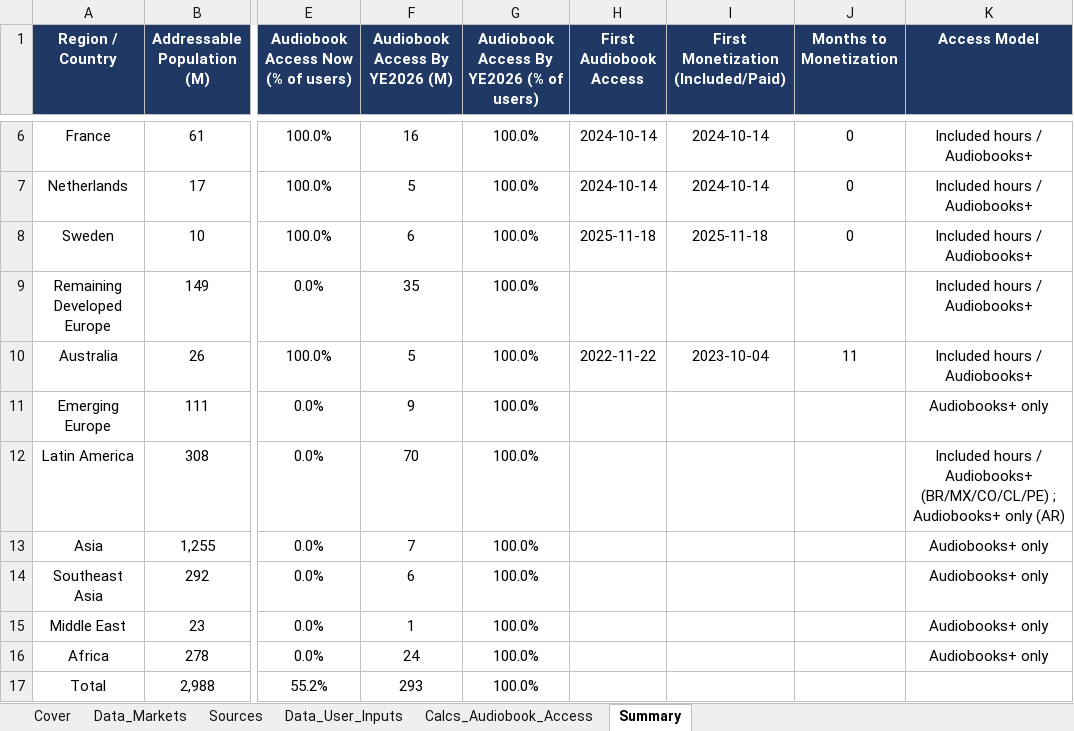
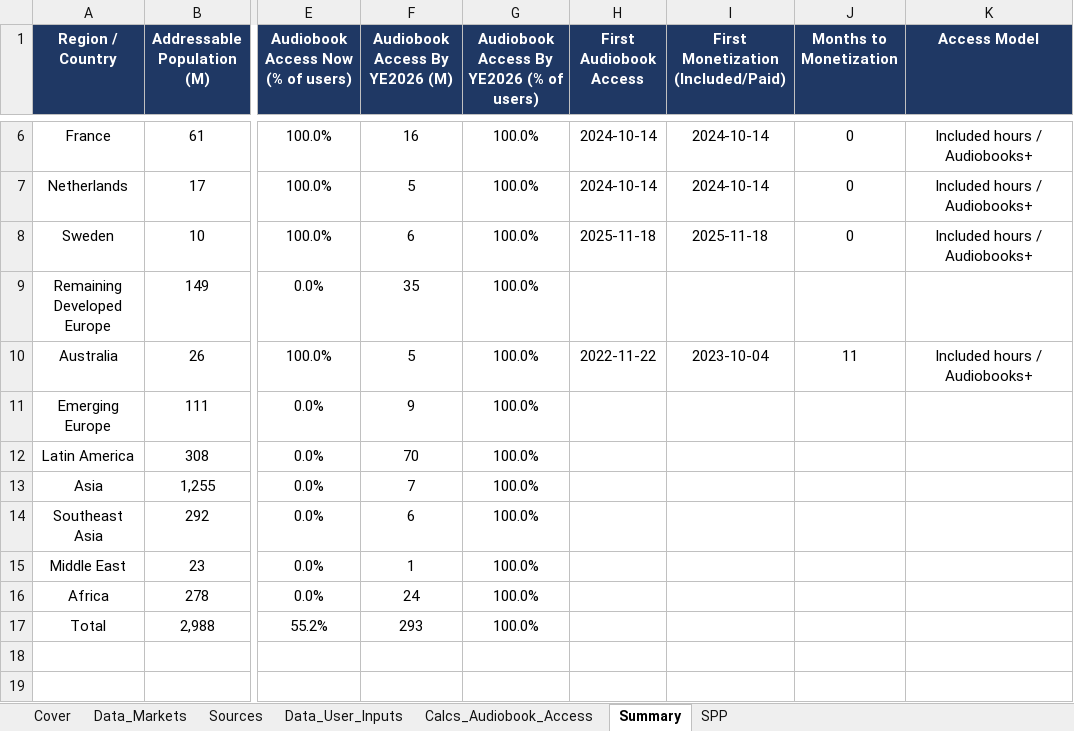
Before and after one commit to WaffleMoff/Sptdata, an Excel workbook: Spotify_Audiobooks_Regional_Access.xlsx, sheet Summary, drawn as a sheet; only a part is shown, gaps mark what is left out; values as stored, in another font and other column widths than the file's, no borders; the diff names each change by its address in the sheet, - before the commit and + after, or states it on an @@ line.

```diff
--- a/Spotify_Audiobooks_Regional_Access.xlsx (sheet Summary)
+++ b/Spotify_Audiobooks_Regional_Access.xlsx (sheet Summary)
+sheet tab: SPP
-K9 (Access Model): Included hours / Audiobooks+
+K9 (Access Model): (empty)
-K11 (Access Model): Audiobooks+ only
+K11 (Access Model): (empty)
-K12 (Access Model): Included hours / Audiobooks+ (BR/MX/CO/CL/PE) ; Audiobooks+ only (AR)
+K12 (Access Model): (empty)
-K13:K16 (Access Model): Audiobooks+ only
+K13:K16 (Access Model): (empty)
```
